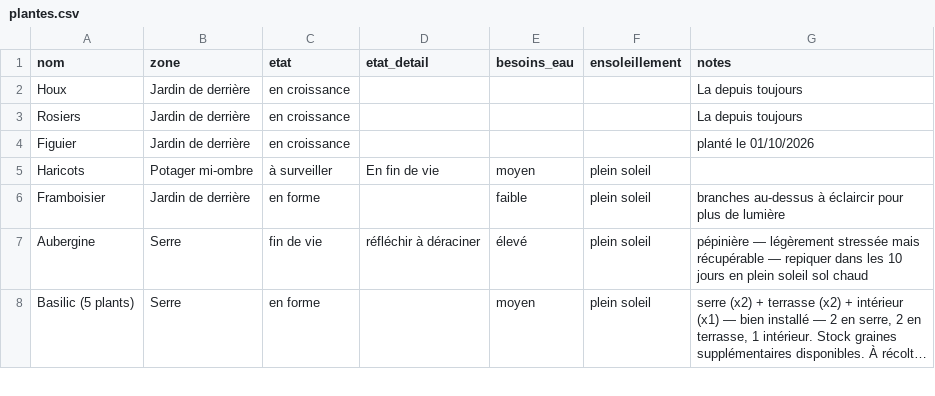
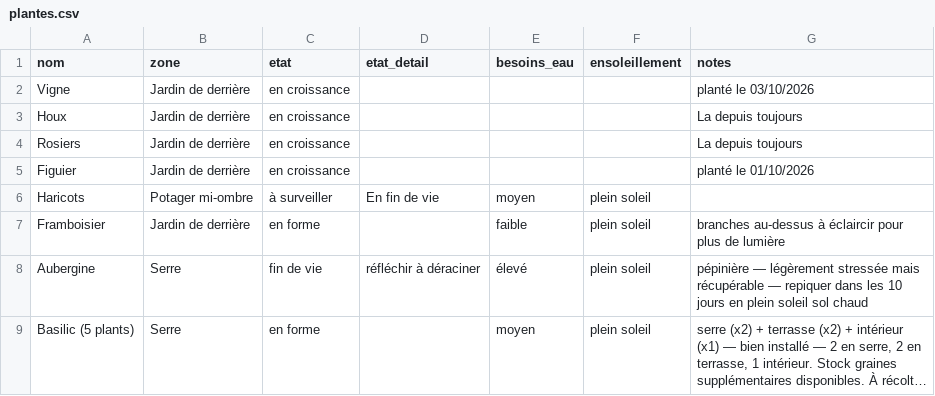
Before and after one commit to leblanctiphaine-px/Jardin, a CSV file: plantes.csv, drawn as a sheet; only a part is shown; long unchanged cells end in …; the diff names each change by its address in the sheet, - before the commit and + after, or states it on an @@ line.

Commit message:
Plantes : ajouter Vigne

```diff
--- a/plantes.csv
+++ b/plantes.csv
+row 2: Vigne | Jardin de derrière | en croissance |  |  |  | planté le 03/10/2026
```
